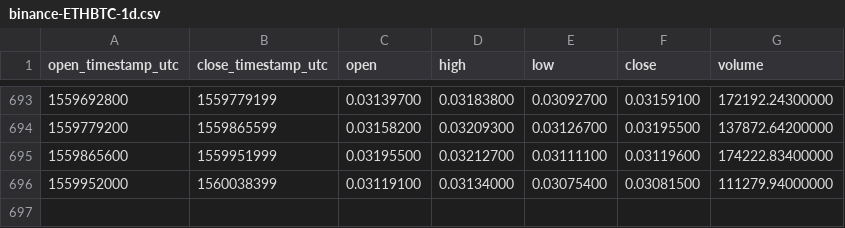
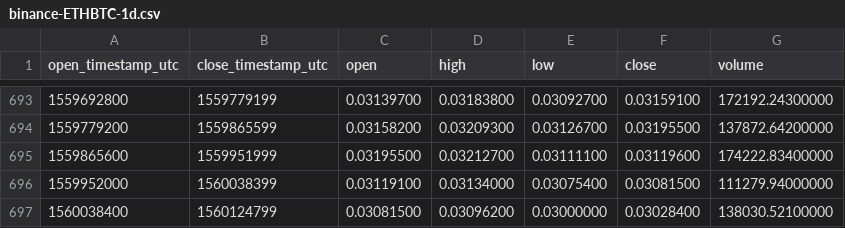
Before and after one commit to cryptobigbro/binance-ETHBTC, a CSV file: binance-ETHBTC-1d.csv, drawn as a sheet; only a part is shown, gaps mark what is left out; the diff names each change by its address in the sheet, - before the commit and + after, or states it on an @@ line.

Commit message:
Update OHLCV data.

```diff
--- a/binance-ETHBTC-1d.csv
+++ b/binance-ETHBTC-1d.csv
+row 697: 1560038400 | 1560124799 | 0.03081500 | 0.03096200 | 0.03000000 | 0.03028400 | 138030.52100000
```
Also changed, not shown: 1 other file.
